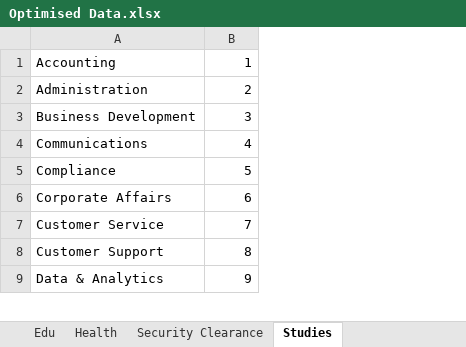
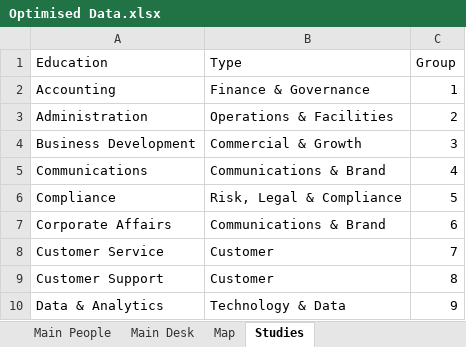
Before and after one commit to Scip316/CP-SAT-Test, an Excel workbook: data_set/Optimised Data.xlsx, sheet Studies, drawn as a sheet; only a part is shown; values as stored, in another font and other column widths than the file's, no borders; charts and pictures not drawn; addresses are those after the commit; the diff names each change by its address in the sheet, - before the commit and + after, or states it on an @@ line.

```diff
--- a/data_set/Optimised Data.xlsx (sheet Studies)
+++ b/data_set/Optimised Data.xlsx (sheet Studies)
-sheet tab: Edu
-sheet tab: Health
-sheet tab: Security Clearance
+column B, rows 2-10: Finance & Governance | Operations & Facilities | Commercial & Growth | Communications & Brand | Risk, Legal & Compliance | Communications & Brand | Customer | Customer | Technology & Data
+row 1: Education | Type | Group
```
Also changed, not shown: sheet Main Desk, sheet Main People, sheet Map, other sheet tabs, charts or pictures, 5 other files.
